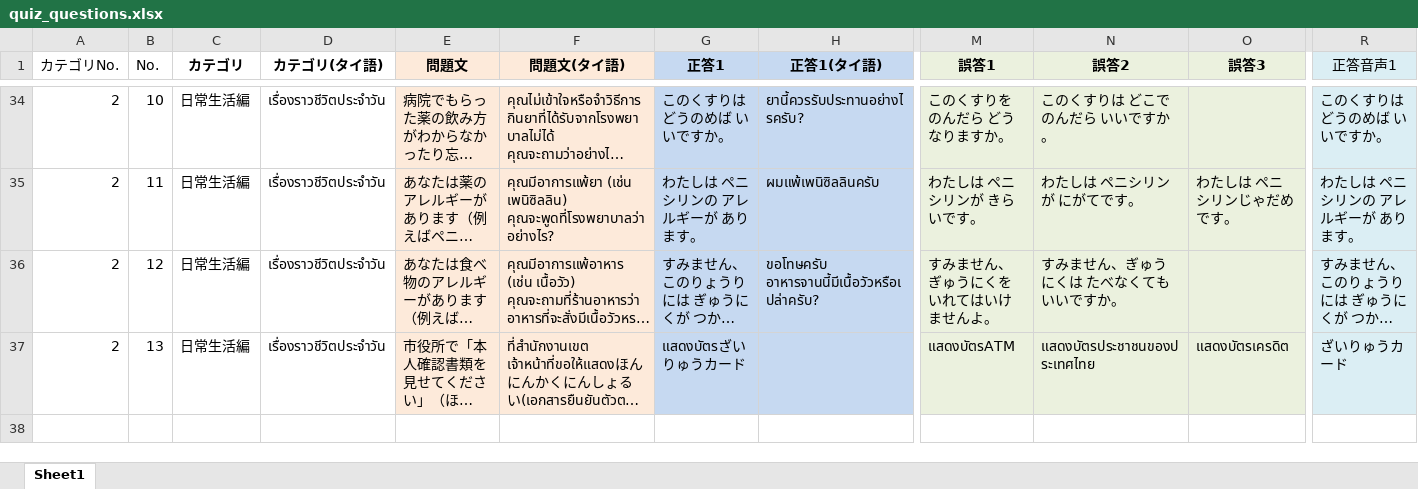
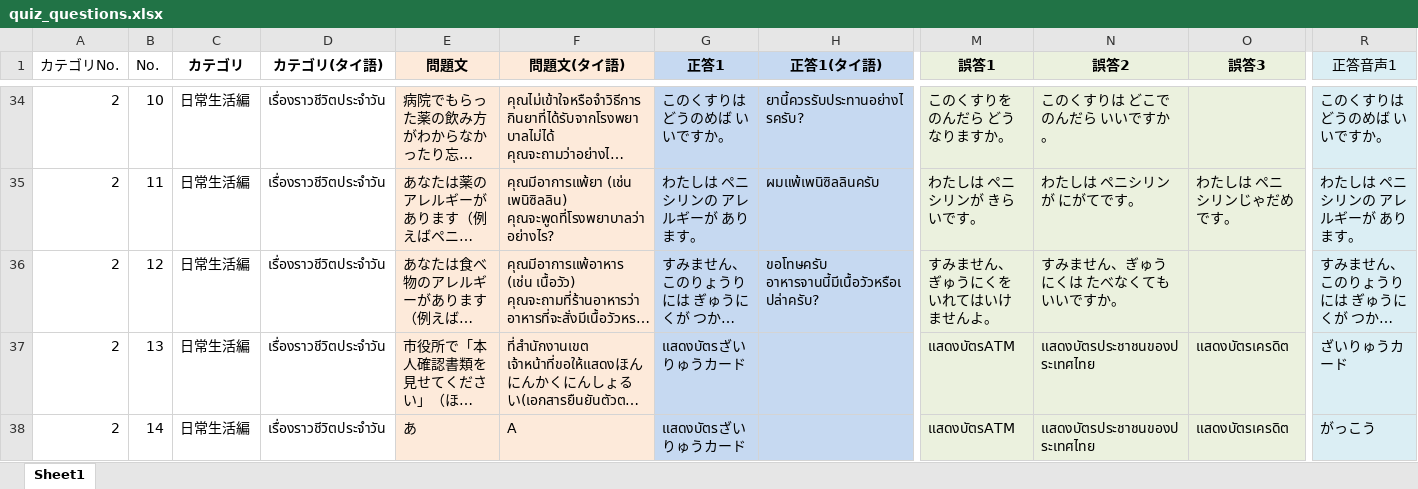
Before and after one commit to Tom-Fron/ATP-app, an Excel workbook: quiz_questions.xlsx, sheet Sheet1, drawn as a sheet; only a part is shown, gaps mark what is left out; long unchanged cells end in …; values as stored, in another font and other column widths than the file's, no borders; rows hold the shown columns only; the diff names each change by its address in the sheet, - before the commit and + after, or states it on an @@ line.

```diff
--- a/quiz_questions.xlsx (sheet Sheet1)
+++ b/quiz_questions.xlsx (sheet Sheet1)
+row 38: 2 | 14 | 日常生活編 | เรื่องราวชีวิตประจำวัน | あ | A | แสดงบัตรざいりゅうカード |  | แสดงบัตรATM | แสดงบัตรประชาชนของประเทศไทย | แสดงบัตรเครดิต | がっこう
```
Also changed, not shown: 43 other files.
